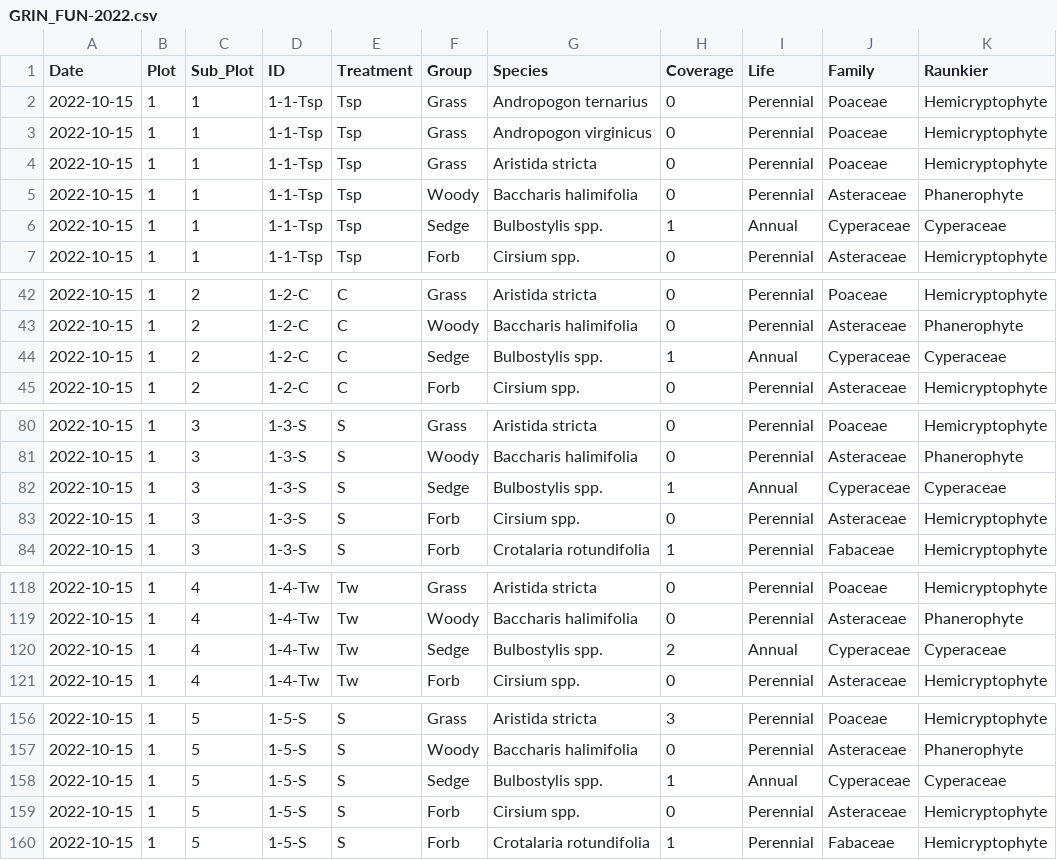
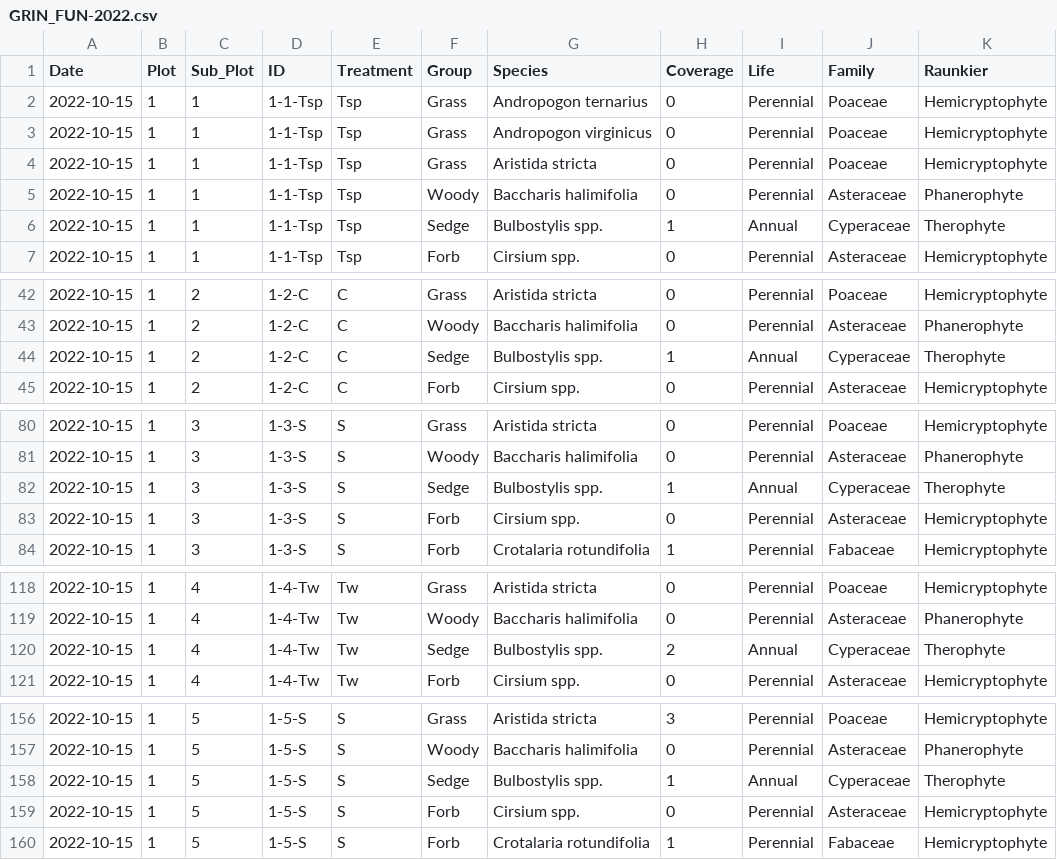
Before and after one commit to Gagemo/GRIN_Disturbance, a CSV file: Data/GRIN_FUN-2022.csv, drawn as a sheet; only a part is shown, gaps mark what is left out; the diff covers the shown part only.

```diff
--- a/Data/GRIN_FUN-2022.csv
+++ b/Data/GRIN_FUN-2022.csv
@@ -5,3 +5,3 @@
 "2022-10-15","1",1,"1-1-Tsp","Tsp","Woody","Baccharis halimifolia",0,"Perennial","Asteraceae","Phanerophyte"
-"2022-10-15","1",1,"1-1-Tsp","Tsp","Sedge","Bulbostylis spp.",1,"Annual","Cyperaceae","Cyperaceae"
+"2022-10-15","1",1,"1-1-Tsp","Tsp","Sedge","Bulbostylis spp.",1,"Annual","Cyperaceae","Therophyte"
 "2022-10-15","1",1,"1-1-Tsp","Tsp","Forb","Cirsium spp.",0,"Perennial","Asteraceae","Hemicryptophyte"
@@ -43,3 +43,3 @@
 "2022-10-15","1",2,"1-2-C","C","Woody","Baccharis halimifolia",0,"Perennial","Asteraceae","Phanerophyte"
-"2022-10-15","1",2,"1-2-C","C","Sedge","Bulbostylis spp.",1,"Annual","Cyperaceae","Cyperaceae"
+"2022-10-15","1",2,"1-2-C","C","Sedge","Bulbostylis spp.",1,"Annual","Cyperaceae","Therophyte"
 "2022-10-15","1",2,"1-2-C","C","Forb","Cirsium spp.",0,"Perennial","Asteraceae","Hemicryptophyte"
@@ -81,3 +81,3 @@
 "2022-10-15","1",3,"1-3-S","S","Woody","Baccharis halimifolia",0,"Perennial","Asteraceae","Phanerophyte"
-"2022-10-15","1",3,"1-3-S","S","Sedge","Bulbostylis spp.",1,"Annual","Cyperaceae","Cyperaceae"
+"2022-10-15","1",3,"1-3-S","S","Sedge","Bulbostylis spp.",1,"Annual","Cyperaceae","Therophyte"
 "2022-10-15","1",3,"1-3-S","S","Forb","Cirsium spp.",0,"Perennial","Asteraceae","Hemicryptophyte"
@@ -119,3 +119,3 @@
 "2022-10-15","1",4,"1-4-Tw","Tw","Woody","Baccharis halimifolia",0,"Perennial","Asteraceae","Phanerophyte"
-"2022-10-15","1",4,"1-4-Tw","Tw","Sedge","Bulbostylis spp.",2,"Annual","Cyperaceae","Cyperaceae"
+"2022-10-15","1",4,"1-4-Tw","Tw","Sedge","Bulbostylis spp.",2,"Annual","Cyperaceae","Therophyte"
 "2022-10-15","1",4,"1-4-Tw","Tw","Forb","Cirsium spp.",0,"Perennial","Asteraceae","Hemicryptophyte"
@@ -157,3 +157,3 @@
 "2022-10-15","1",5,"1-5-S","S","Woody","Baccharis halimifolia",0,"Perennial","Asteraceae","Phanerophyte"
-"2022-10-15","1",5,"1-5-S","S","Sedge","Bulbostylis spp.",1,"Annual","Cyperaceae","Cyperaceae"
+"2022-10-15","1",5,"1-5-S","S","Sedge","Bulbostylis spp.",1,"Annual","Cyperaceae","Therophyte"
 "2022-10-15","1",5,"1-5-S","S","Forb","Cirsium spp.",0,"Perennial","Asteraceae","Hemicryptophyte"
```
Also changed, not shown: 91 edited cells elsewhere in this file, Data/GRIN_FUN-2021.csv, 12 other files.
